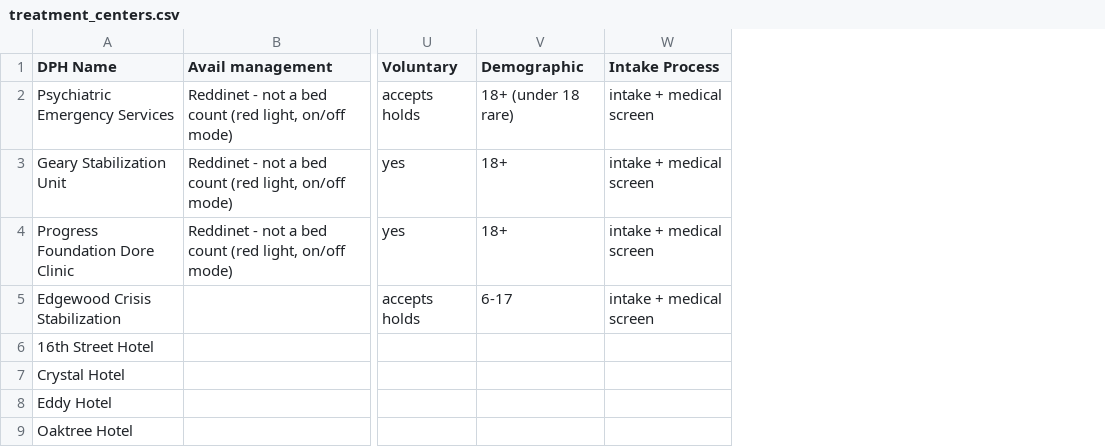
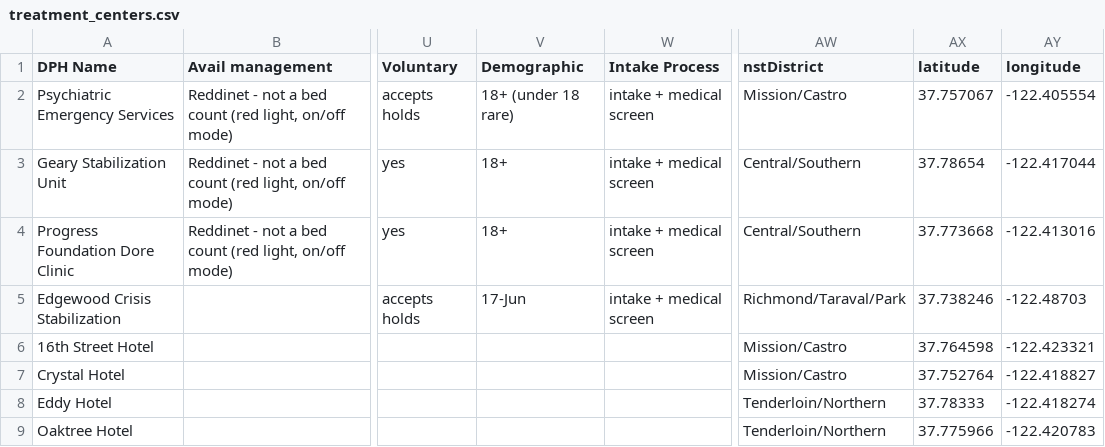
Before and after one commit to sfbrigade/care-connect, a CSV file: server/static-data/treatment_centers.csv, drawn as a sheet; only a part is shown, gaps mark what is left out; the diff names each change by its address in the sheet, - before the commit and + after, or states it on an @@ line.

```diff
--- a/server/static-data/treatment_centers.csv
+++ b/server/static-data/treatment_centers.csv
+column AW (nstDistrict), rows 2-9: Mission/Castro | Central/Southern | Central/Southern | Richmond/Taraval/Park | Mission/Castro | Mission/Castro | Tenderloin/Northern | Tenderloin/Northern
+column AX (latitude), rows 2-9: 37.757067 | 37.78654 | 37.773668 | 37.738246 | 37.764598 | 37.752764 | 37.78333 | 37.775966
+column AY (longitude), rows 2-9: -122.405554 | -122.417044 | -122.413016 | -122.48703 | -122.423321 | -122.418827 | -122.418274 | -122.420783
-V5 (Demographic): 6-17
+V5 (Demographic): 17-Jun
```
Also changed, not shown: 5 other files.
